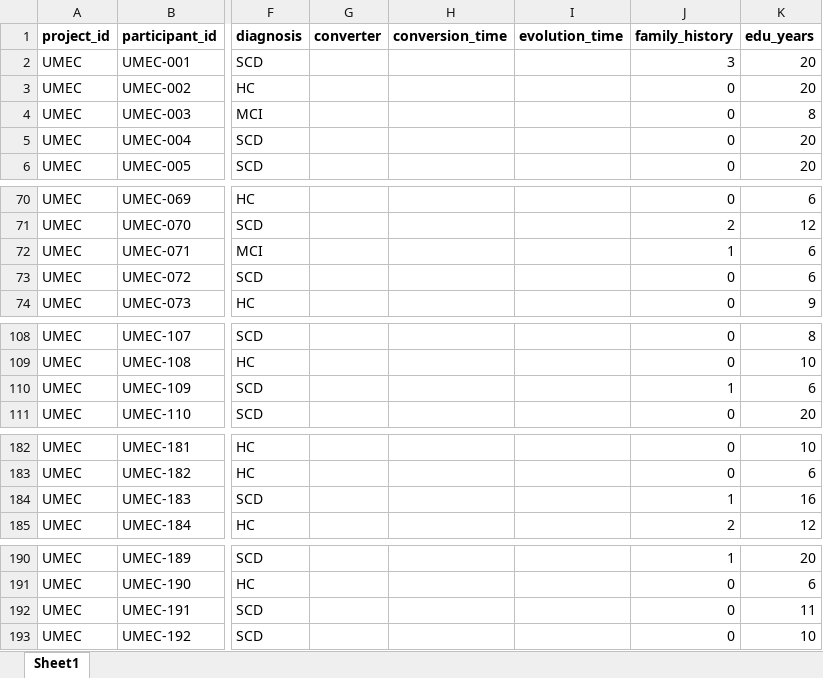
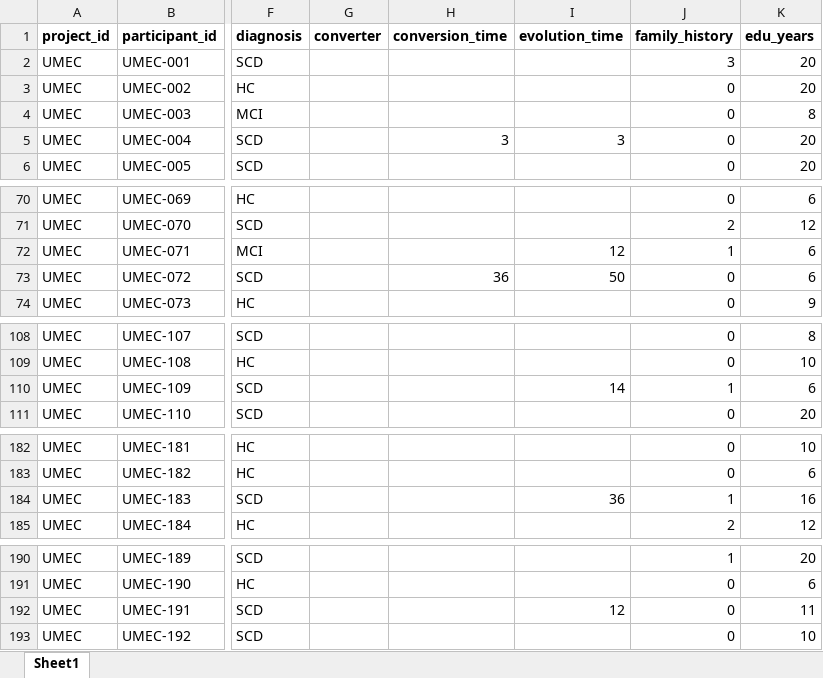
Before and after one commit to crisglav/megtusalen_validation2026, an Excel workbook: data/participants_megtusalen.xlsx, sheet Sheet1, drawn as a sheet; only a part is shown, gaps mark what is left out; values as stored, in another font and other column widths than the file's, no borders; the diff covers the shown part only; the diff names each change by its address in the sheet, - before the commit and + after, or states it on an @@ line.

Commit message:
modif participant_megtusalen, add evolu and conv times umec

```diff
--- a/data/participants_megtusalen.xlsx (sheet Sheet1)
+++ b/data/participants_megtusalen.xlsx (sheet Sheet1)
-H5 (conversion_time): (empty)
+H5 (conversion_time): 3
-I5 (evolution_time): (empty)
+I5 (evolution_time): 3
-I72 (evolution_time): (empty)
+I72 (evolution_time): 12
-H73 (conversion_time): (empty)
+H73 (conversion_time): 36
-I73 (evolution_time): (empty)
+I73 (evolution_time): 50
-I110 (evolution_time): (empty)
+I110 (evolution_time): 14
-I184 (evolution_time): (empty)
+I184 (evolution_time): 36
-I192 (evolution_time): (empty)
+I192 (evolution_time): 12
```
Also changed, not shown: 19 edited cells elsewhere in this sheet, 2 other files.
